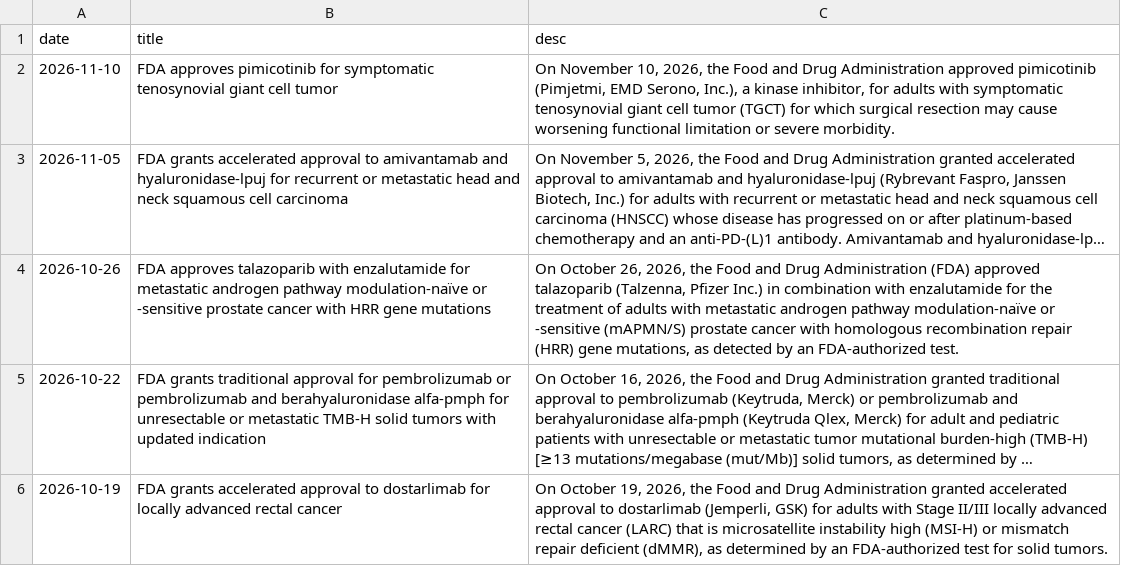
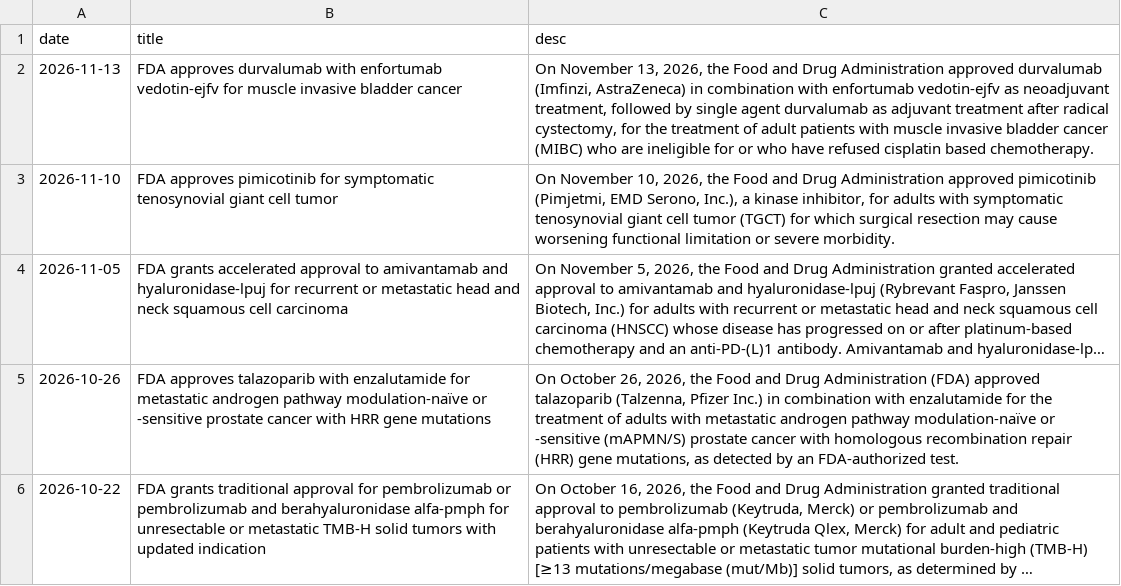
Before and after one commit to pegasustenma/fda-onc-mirror, a TSV file: notifications.tsv, drawn as a sheet; only a part is shown; the shorter side is filled out with more unchanged rows; long unchanged cells end in …; the diff names each change by its address in the sheet, - before the commit and + after, or states it on an @@ line.

```diff
--- a/notifications.tsv
+++ b/notifications.tsv
+row 2: 2026-11-13 | FDA approves durvalumab with enfortumab vedotin-ejfv for muscle invasive bladder cancer | On November 13, 2026, the Food and Drug Administration approved durvalumab (Imfinzi, AstraZeneca) in combination with enfortumab vedotin-ejfv as neoadjuvant treatment, followed by single agent durvalumab as adjuvant treatment after radical cystectomy, for the treatment of adult patients with muscle invasive bladder cancer (MIBC) who are ineligible for or who have refused cisplatin based chemotherapy.
```
Also changed, not shown: 1 other file.
